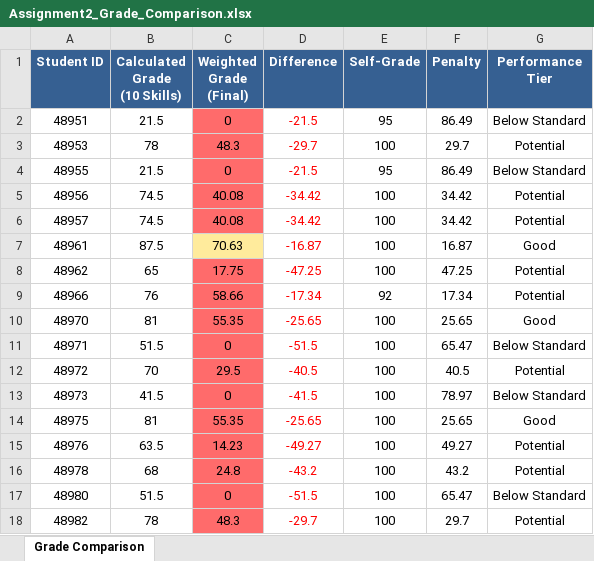
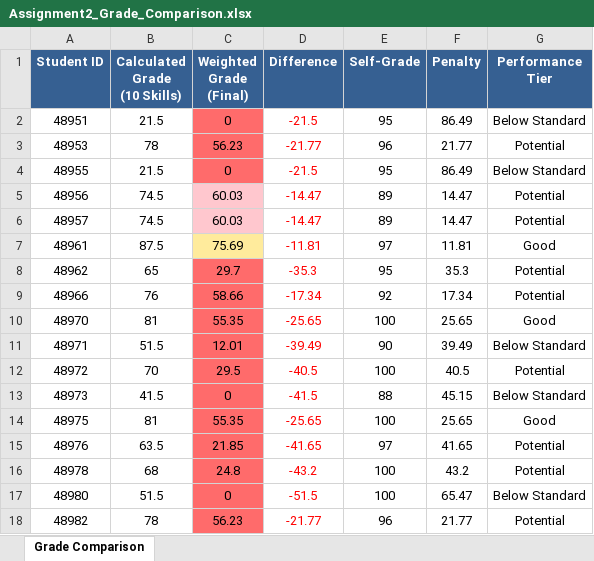
Before and after one commit to OmryTzabbar1/RuniGrader, an Excel workbook: StudentGradesForRami/Assignment2_Grade_Comparison.xlsx, sheet Grade Comparison, drawn as a sheet; only a part is shown; values as stored, in another font and other column widths than the file's, no borders; the diff covers the shown part only; the diff names each change by its address in the sheet, - before the commit and + after, or states it on an @@ line.

```diff
--- a/StudentGradesForRami/Assignment2_Grade_Comparison.xlsx (sheet Grade Comparison)
+++ b/StudentGradesForRami/Assignment2_Grade_Comparison.xlsx (sheet Grade Comparison)
-C3 (Weighted Grade (Final)): 48.3
+C3 (Weighted Grade (Final)): 56.23
-D3 (Difference): -29.7
+D3 (Difference): -21.77
-E3 (Self-Grade): 100
+E3 (Self-Grade): 96
-F3 (Penalty): 29.7
+F3 (Penalty): 21.77
-C5:C6 (Weighted Grade (Final)): 40.08
+C5:C6 (Weighted Grade (Final)): 60.03
-C5:C6 fill: #FF6B6B
+C5:C6 fill: #FFC7CE
-D5:D6 (Difference): -34.42
+D5:D6 (Difference): -14.47
-E5:E6 (Self-Grade): 100
+E5:E6 (Self-Grade): 89
-F5:F6 (Penalty): 34.42
+F5:F6 (Penalty): 14.47
-C7 (Weighted Grade (Final)): 70.63
+C7 (Weighted Grade (Final)): 75.69
-D7 (Difference): -16.87
+D7 (Difference): -11.81
-E7 (Self-Grade): 100
+E7 (Self-Grade): 97
-F7 (Penalty): 16.87
+F7 (Penalty): 11.81
-C8 (Weighted Grade (Final)): 17.75
+C8 (Weighted Grade (Final)): 29.7
-D8 (Difference): -47.25
+D8 (Difference): -35.3
-E8 (Self-Grade): 100
+E8 (Self-Grade): 95
-F8 (Penalty): 47.25
+F8 (Penalty): 35.3
-C11 (Weighted Grade (Final)): 0
+C11 (Weighted Grade (Final)): 12.01
-D11 (Difference): -51.5
+D11 (Difference): -39.49
-E11 (Self-Grade): 100
+E11 (Self-Grade): 90
-F11 (Penalty): 65.47
+F11 (Penalty): 39.49
-E13 (Self-Grade): 100
+E13 (Self-Grade): 88
-F13 (Penalty): 78.97
+F13 (Penalty): 45.15
-C15 (Weighted Grade (Final)): 14.23
+C15 (Weighted Grade (Final)): 21.85
-D15 (Difference): -49.27
+D15 (Difference): -41.65
-E15 (Self-Grade): 100
+E15 (Self-Grade): 97
-F15 (Penalty): 49.27
+F15 (Penalty): 41.65
-C18 (Weighted Grade (Final)): 48.3
+C18 (Weighted Grade (Final)): 56.23
-D18 (Difference): -29.7
+D18 (Difference): -21.77
-E18 (Self-Grade): 100
+E18 (Self-Grade): 96
-F18 (Penalty): 29.7
+F18 (Penalty): 21.77
```
Also changed, not shown: 14 edited cells elsewhere in this sheet, 3 other files.
